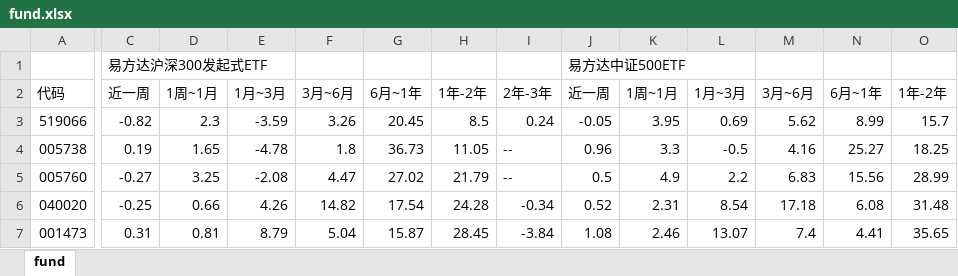
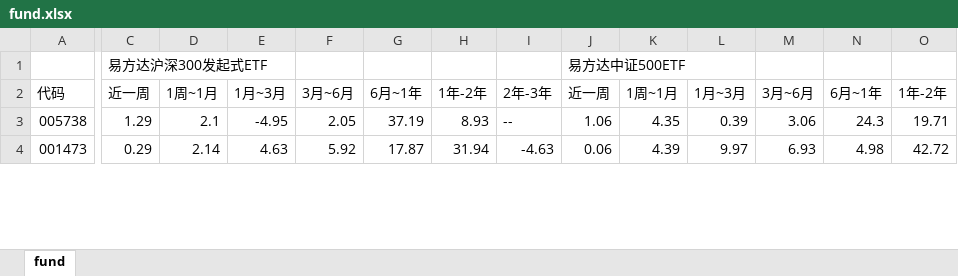
Before and after one commit to sorahjy/fund-excess-returns-checker, an Excel workbook: fund.xlsx, sheet fund, drawn as a sheet; only a part is shown, gaps mark what is left out; values as stored, in another font and other column widths than the file's, no cell formats; removed rows and columns are numbered as before the commit, all else as after; rows hold the shown columns only; the diff covers the shown part only; the diff names each change by its address in the sheet, - before the commit and + after, or states it on an @@ line.

```diff
--- a/fund.xlsx (sheet fund)
+++ b/fund.xlsx (sheet fund)
-row 3: 519066 | -0.82 | 2.3 | -3.59 | 3.26 | 20.45 | 8.5 | 0.24 | -0.05 | 3.95 | 0.69 | 5.62 | 8.99 | 15.7
-C3: 0.19
+C3: 1.29
-D3: 1.65
+D3: 2.1
-E3: -4.78
+E3: -4.95
-F3: 1.8
+F3: 2.05
-G3: 36.73
+G3: 37.19
-H3: 11.05
+H3: 8.93
-J3: 0.96
+J3: 1.06
-K3: 3.3
+K3: 4.35
-L3: -0.5
+L3: 0.39
-M3: 4.16
+M3: 3.06
-N3: 25.27
+N3: 24.3
-O3: 18.25
+O3: 19.71
-row 5: 005760 | -0.27 | 3.25 | -2.08 | 4.47 | 27.02 | 21.79 | -- | 0.5 | 4.9 | 2.2 | 6.83 | 15.56 | 28.99
-row 6: 040020 | -0.25 | 0.66 | 4.26 | 14.82 | 17.54 | 24.28 | -0.34 | 0.52 | 2.31 | 8.54 | 17.18 | 6.08 | 31.48
-C4: 0.31
+C4: 0.29
-D4: 0.81
+D4: 2.14
-E4: 8.79
+E4: 4.63
-F4: 5.04
+F4: 5.92
-G4: 15.87
+G4: 17.87
-H4: 28.45
+H4: 31.94
-I4: -3.84
+I4: -4.63
-J4: 1.08
+J4: 0.06
-K4: 2.46
+K4: 4.39
-L4: 13.07
+L4: 9.97
-M4: 7.4
+M4: 6.93
-N4: 4.41
+N4: 4.98
-O4: 35.65
+O4: 42.72
```
Also changed, not shown: 1 added row and 468 edited cells elsewhere in this sheet, cell formats, 4 other files.
